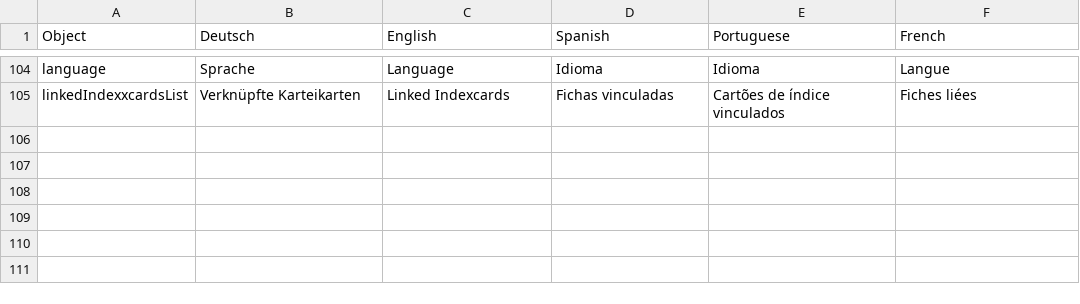
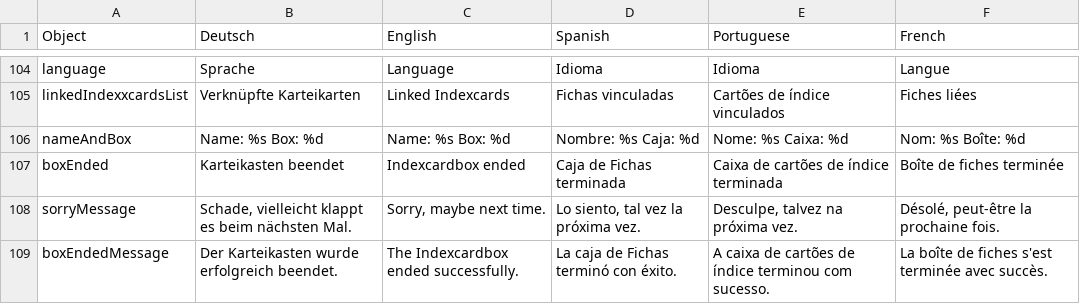
Before and after one commit to PabloFreitas-lib/myosotis-swp, a CSV file: src/main/resources/LanguagesFile.csv, drawn as a sheet; only a part is shown, gaps mark what is left out; the diff names each change by its address in the sheet, - before the commit and + after, or states it on an @@ line.

```diff
--- a/src/main/resources/LanguagesFile.csv
+++ b/src/main/resources/LanguagesFile.csv
+row 106: nameAndBox | Name: %s Box: %d | Name: %s Box: %d | Nombre: %s Caja: %d | Nome: %s Caixa: %d | Nom: %s Boîte: %d
+row 107: boxEnded | Karteikasten beendet | Indexcardbox ended | Caja de Fichas terminada | Caixa de cartões de índice terminada | Boîte de fiches terminée
+row 108: sorryMessage | Schade, vielleicht klappt es beim nächsten Mal. | Sorry, maybe next time. | Lo siento, tal vez la próxima vez. | Desculpe, talvez na próxima vez. | Désolé, peut-être la prochaine fois.
+row 109: boxEndedMessage | Der Karteikasten wurde erfolgreich beendet. | The Indexcardbox ended successfully. | La caja de Fichas terminó con éxito. | A caixa de cartões de índice terminou com sucesso. | La boîte de fiches s'est terminée avec succès.
```
Also changed, not shown: 5 other files.
